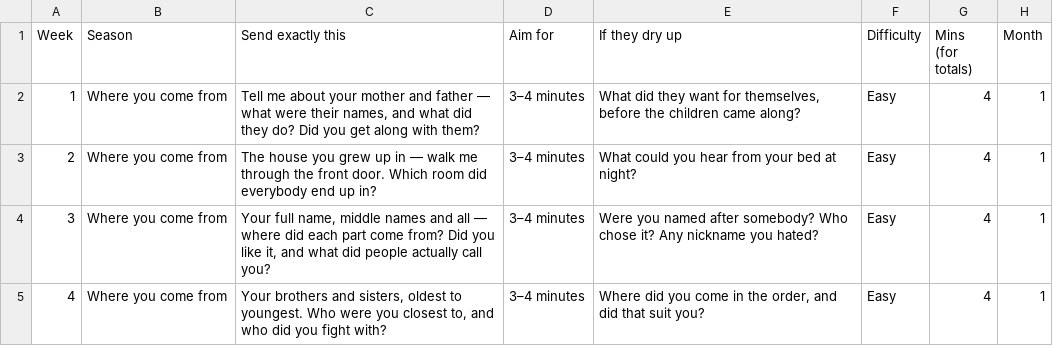
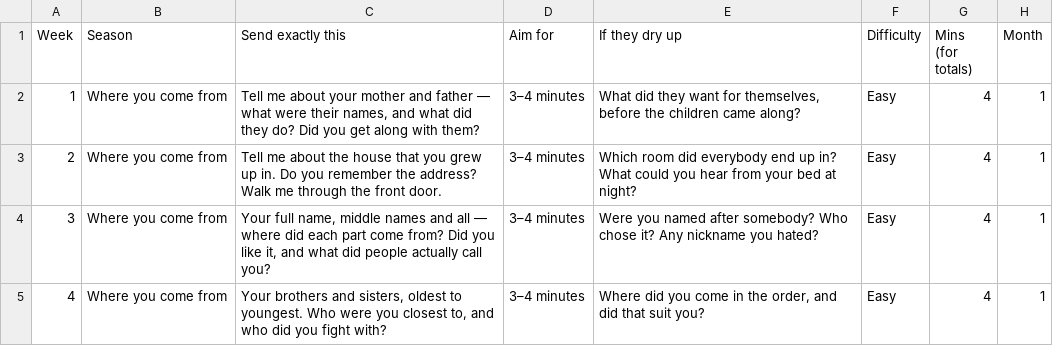
Before and after one commit to lifequestions/Tasks-Goals, a CSV file: life-questions-52.csv, drawn as a sheet; only a part is shown.

```diff
--- a/life-questions-52.csv
+++ b/life-questions-52.csv
@@ -2,3 +2,3 @@ Week,Season,Send exactly this,Aim for,If they dry up,Difficulty,Mins (for totals
 1,Where you come from,"Tell me about your mother and father — what were their names, and what did they do? Did you get along with them?",3–4 minutes,"What did they want for themselves, before the children came along?",Easy,4,1
-2,Where you come from,The house you grew up in — walk me through the front door. Which room did everybody end up in?,3–4 minutes,What could you hear from your bed at night?,Easy,4,1
+2,Where you come from,Tell me about the house that you grew up in. Do you remember the address? Walk me through the front door.,3–4 minutes,Which room did everybody end up in? What could you hear from your bed at night?,Easy,4,1
 3,Where you come from,"Your full name, middle names and all — where did each part come from? Did you like it, and what did people actually call you?",3–4 minutes,Were you named after somebody? Who chose it? Any nickname you hated?,Easy,4,1
```
Also changed, not shown: weekly-messages.csv, 9 other files.
